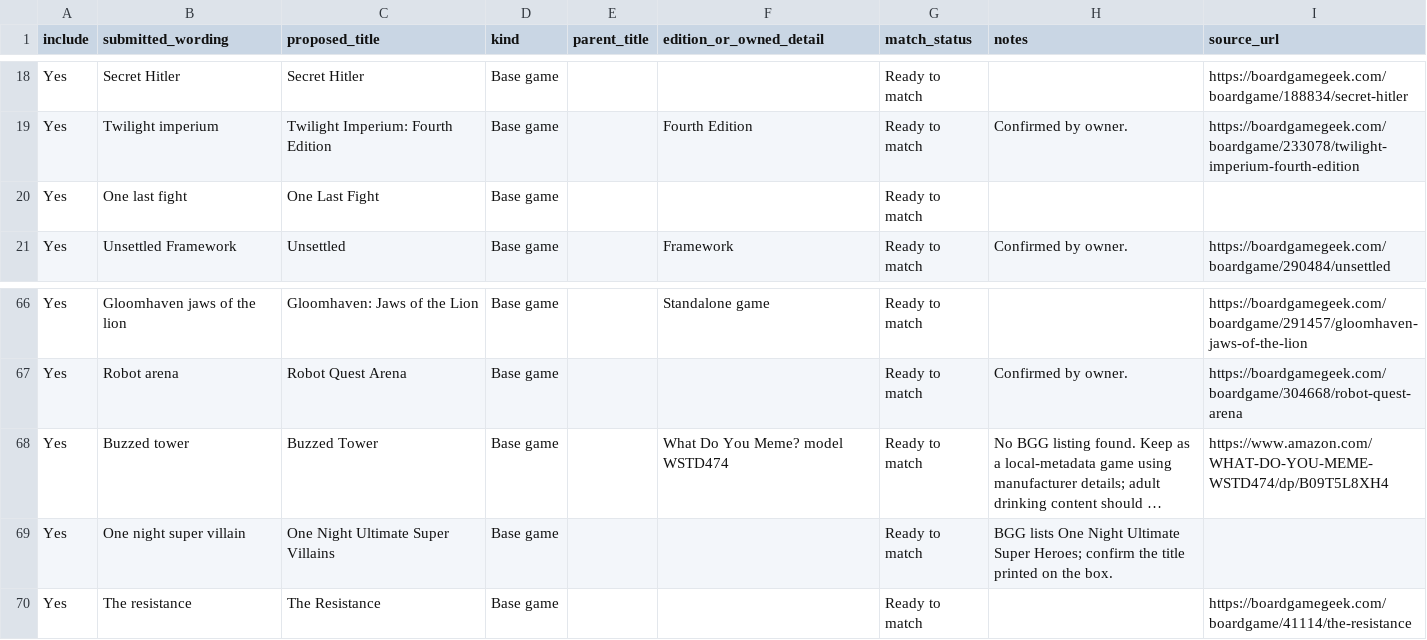
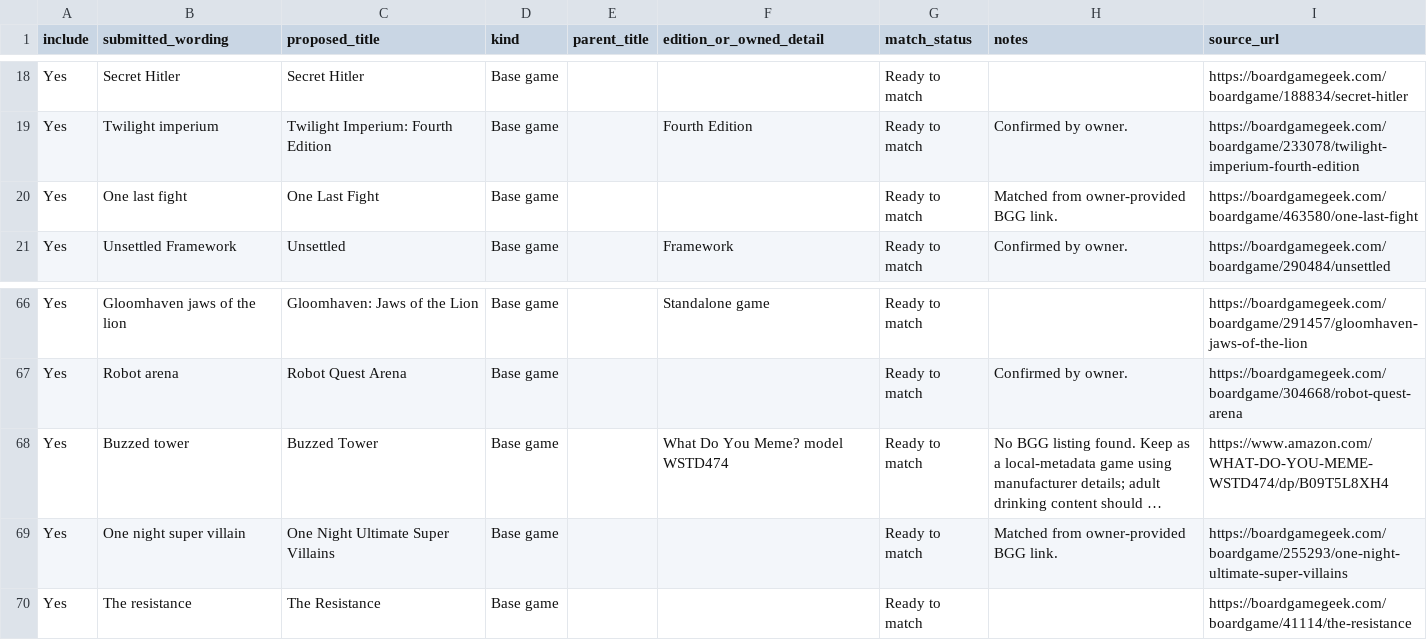
Before and after one commit to Bahbus/BoardGameInventory, a CSV file: data/inventory.intake.csv, drawn as a sheet; only a part is shown, gaps mark what is left out; long unchanged cells end in …; the diff names each change by its address in the sheet, - before the commit and + after, or states it on an @@ line.

```diff
--- a/data/inventory.intake.csv
+++ b/data/inventory.intake.csv
-H20 (notes): (empty)
+H20 (notes): Matched from owner-provided BGG link.
-I20 (source_url): (empty)
+I20 (source_url): https://boardgamegeek.com/boardgame/463580/one-last-fight
-H69 (notes): BGG lists One Night Ultimate Super Heroes; confirm the title printed on the box.
+H69 (notes): Matched from owner-provided BGG link.
-I69 (source_url): (empty)
+I69 (source_url): https://boardgamegeek.com/boardgame/255293/one-night-ultimate-super-villains
```
Also changed, not shown: data/inventory.matching.csv, 2 other files.
